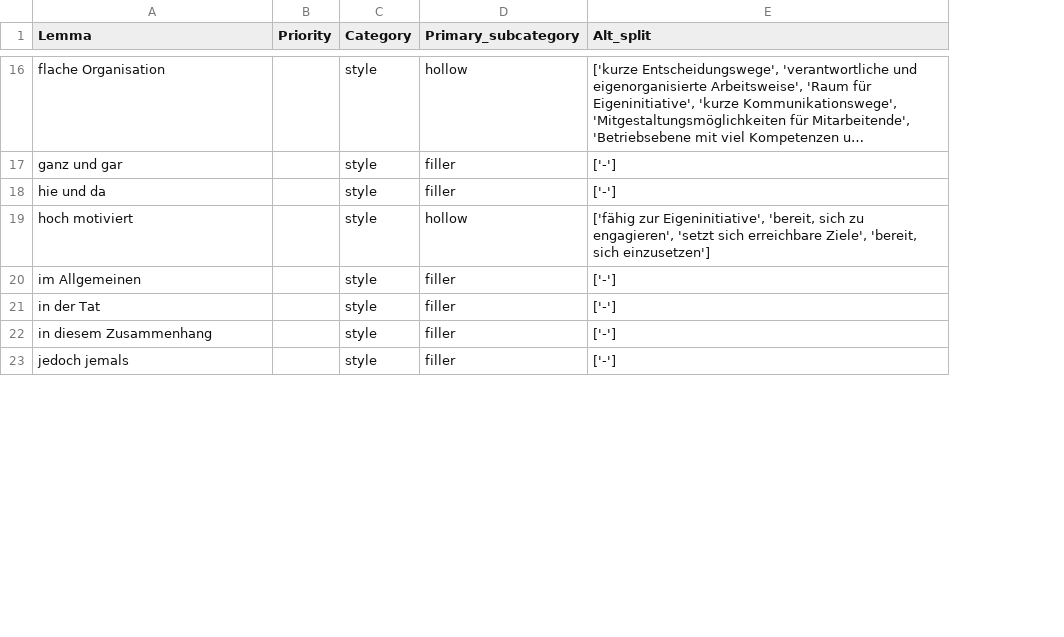
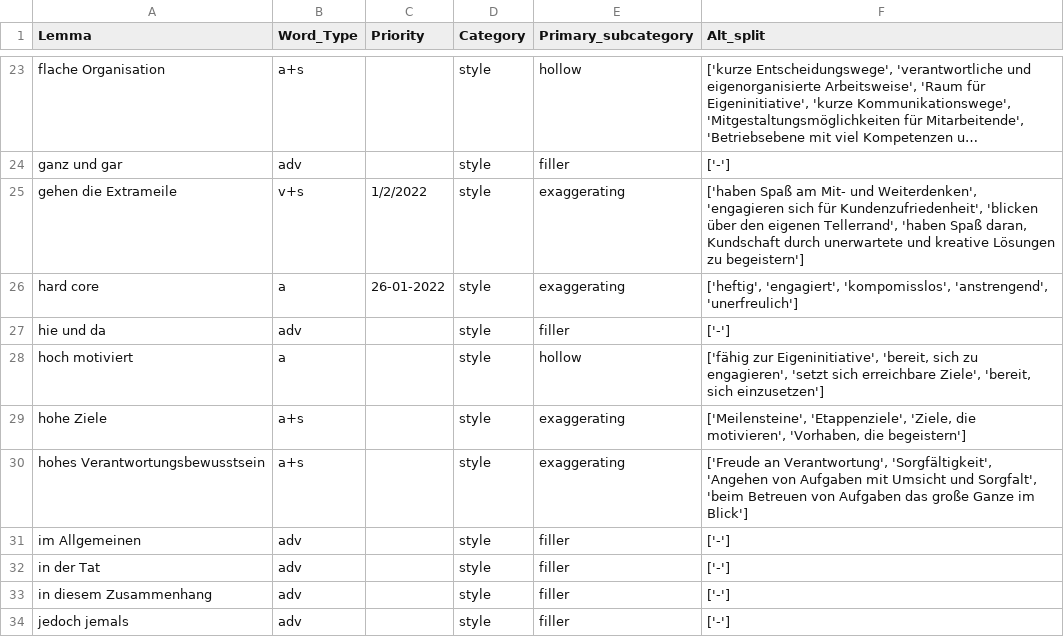
Before and after one commit to witty-works/nlp_api, a CSV file: training_data/de-DE/style_sentences.csv, drawn as a sheet; only a part is shown, gaps mark what is left out; long unchanged cells end in …; removed rows and columns are numbered as before the commit, all else as after; the diff covers the shown part only; the diff names each change by its address in the sheet, - before the commit and + after, or states it on an @@ line.

```diff
--- a/training_data/de-DE/style_sentences.csv
+++ b/training_data/de-DE/style_sentences.csv
-column B (Priority), empty
+column B (Word_Type), rows 23-24: a+s | adv; rows 27-28: adv | a; rows 31-34: all adv
+column C (Priority), empty
+row 25: gehen die Extrameile | v+s | 1/2/2022 | style | exaggerating | ['haben Spaß am Mit- und Weiterdenken', 'engagieren sich für Kundenzufriedenheit', 'blicken über den eigenen Tellerrand', 'haben Spaß daran, Kundschaft durch unerwartete und kreative Lösungen zu begeistern']
+row 26: hard core | a | 26-01-2022 | style | exaggerating | ['heftig', 'engagiert', 'kompomisslos', 'anstrengend', 'unerfreulich']
+row 29: hohe Ziele | a+s |  | style | exaggerating | ['Meilensteine', 'Etappenziele', 'Ziele, die motivieren', 'Vorhaben, die begeistern']
+row 30: hohes Verantwortungsbewusstsein | a+s |  | style | exaggerating | ['Freude an Verantwortung', 'Sorgfältigkeit', 'Angehen von Aufgaben mit Umsicht und Sorgfalt', 'beim Betreuen von Aufgaben das große Ganze im Blick']
```
Also changed, not shown: 11 added rows and 2 edited cells elsewhere in this file, 1 other file.
